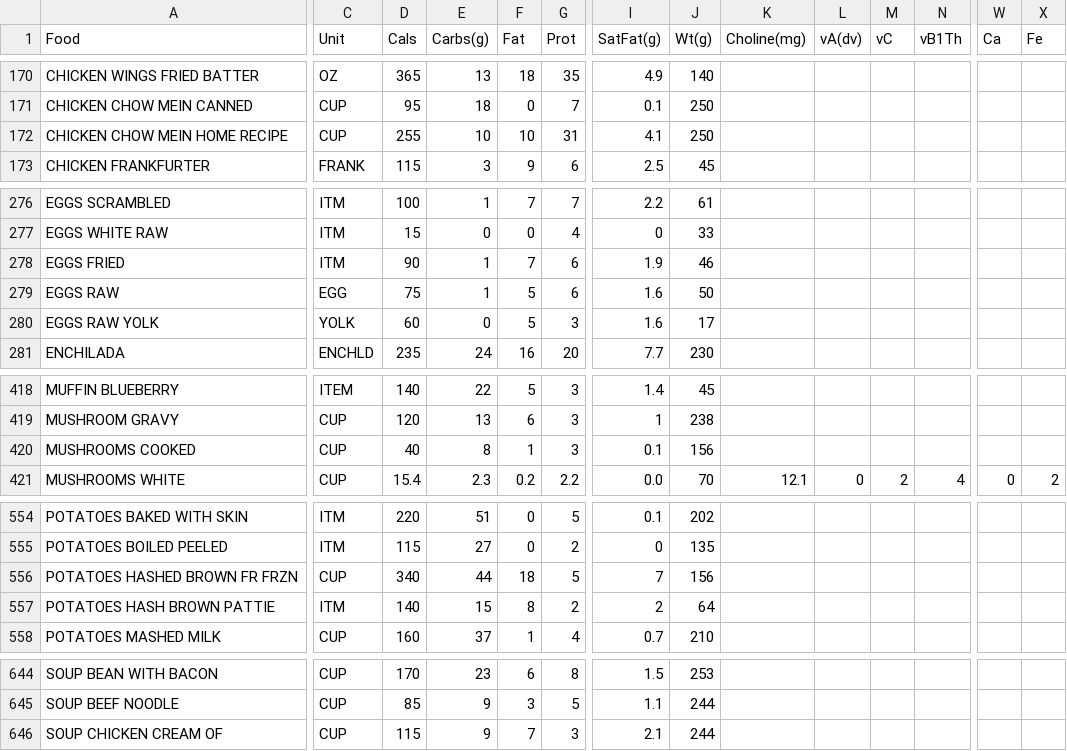
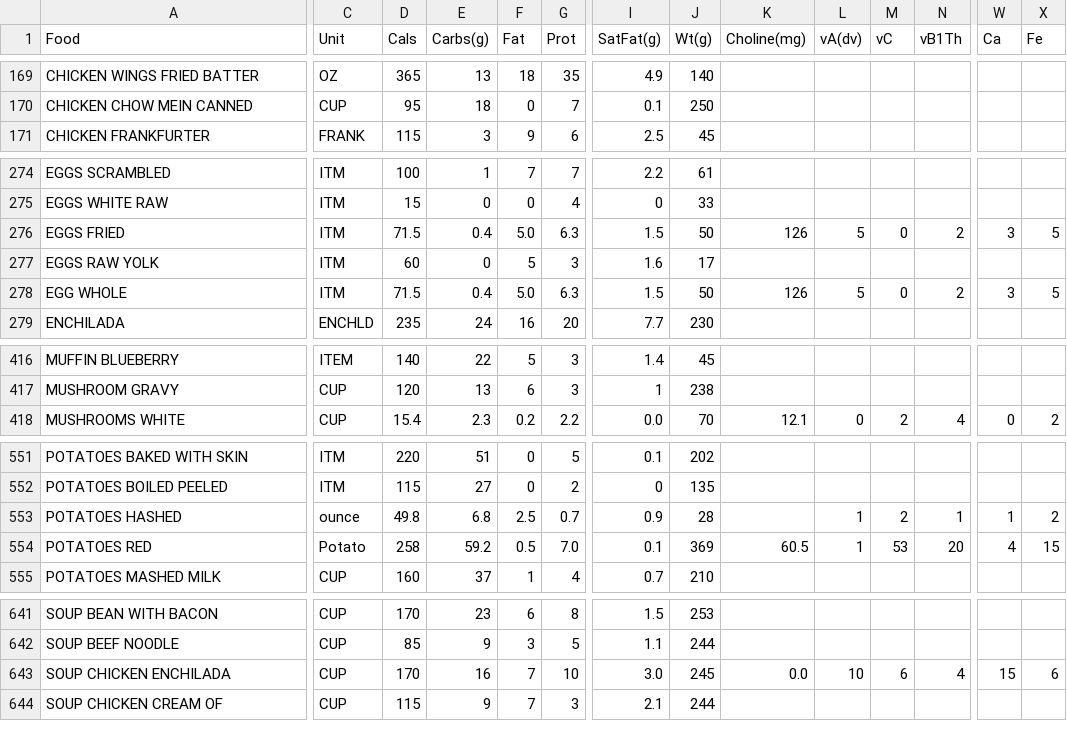
Before and after one commit to mat8025/GAPPS, a CSV file: APPS/CalCounter/foodtable.csv, drawn as a sheet; only a part is shown, gaps mark what is left out; removed rows and columns are numbered as before the commit, all else as after; rows hold the shown columns only; the diff covers the shown part only; the diff names each change by its address in the sheet, - before the commit and + after, or states it on an @@ line.

```diff
--- a/APPS/CalCounter/foodtable.csv
+++ b/APPS/CalCounter/foodtable.csv
-row 172: CHICKEN CHOW MEIN HOME RECIPE | CUP | 255 | 10 | 10 | 31 | 4.1 | 250
-D276 (Cals): 90
+D276 (Cals): 71.5
-E276 (Carbs(g)): 1
+E276 (Carbs(g)): 0.4
-F276 (Fat): 7
+F276 (Fat): 5.0
-G276 (Prot): 6
+G276 (Prot): 6.3
-I276 (SatFat(g)): 1.9
+I276 (SatFat(g)): 1.5
-J276 (Wt(g)): 46
+J276 (Wt(g)): 50
-K276 (Choline(mg)): (empty)
+K276 (Choline(mg)): 126
-L276 (vA(dv)): (empty)
+L276 (vA(dv)): 5
-M276 (vC): (empty)
+M276 (vC): 0
-N276 (vB1Th): (empty)
+N276 (vB1Th): 2
-W276 (Ca): (empty)
+W276 (Ca): 3
-X276 (Fe): (empty)
+X276 (Fe): 5
-row 279: EGGS RAW | EGG | 75 | 1 | 5 | 6 | 1.6 | 50
-C277 (Unit): YOLK
+C277 (Unit): ITM
+row 278: EGG WHOLE | ITM | 71.5 | 0.4 | 5.0 | 6.3 | 1.5 | 50 | 126 | 5 | 0 | 2 | 3 | 5
-row 420: MUSHROOMS COOKED | CUP | 40 | 8 | 1 | 3 | 0.1 | 156
-row 556: POTATOES HASHED BROWN FR FRZN | CUP | 340 | 44 | 18 | 5 | 7 | 156
-row 557: POTATOES HASH BROWN PATTIE | ITM | 140 | 15 | 8 | 2 | 2 | 64
+row 553: POTATOES HASHED | ounce | 49.8 | 6.8 | 2.5 | 0.7 | 0.9 | 28 |  | 1 | 2 | 1 | 1 | 2
+row 554: POTATOES RED | Potato | 258 | 59.2 | 0.5 | 7.0 | 0.1 | 369 | 60.5 | 1 | 53 | 20 | 4 | 15
+row 643: SOUP CHICKEN ENCHILADA | CUP | 170 | 16 | 7 | 10 | 3.0 | 245 | 0.0 | 10 | 6 | 4 | 15 | 6
```
Also changed, not shown: 1 removed row and 11 edited cells elsewhere in this file, DEMOS/Wex/wex.tsv, 28 other files.
